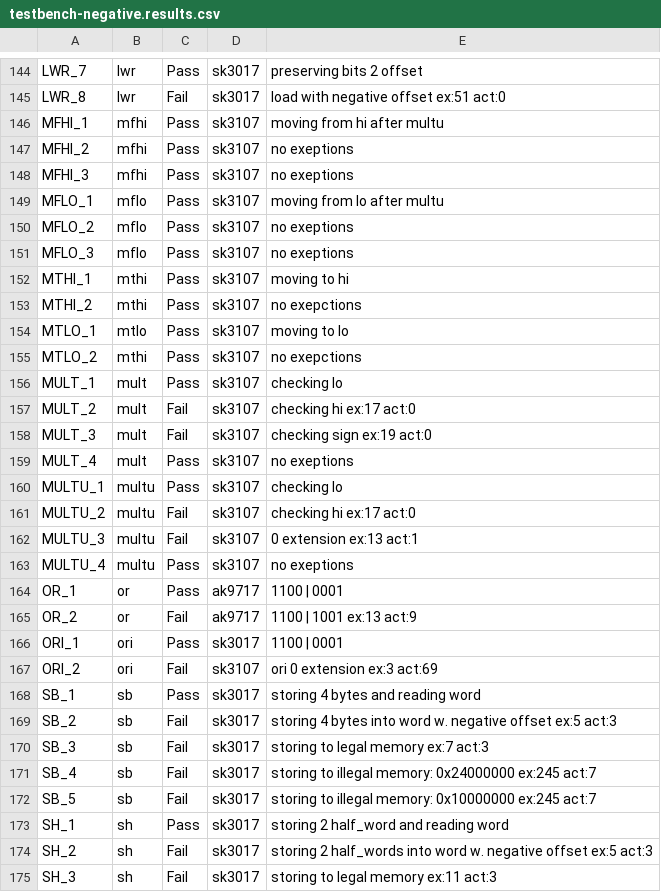
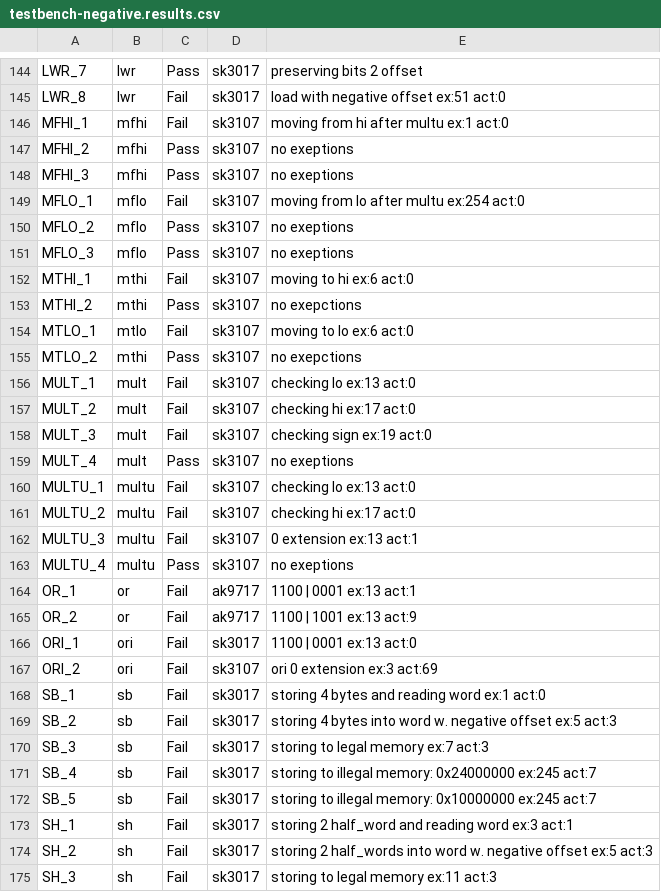
Before and after one commit to akowal3/MIPS-CPU-Simulator, a CSV file: jjd06_summative/testbench-negative.results.csv, drawn as a sheet; only a part is shown, gaps mark what is left out; the diff covers the shown part only.

```diff
--- a/jjd06_summative/testbench-negative.results.csv
+++ b/jjd06_summative/testbench-negative.results.csv
@@ -145,13 +145,13 @@ LWR_7 , lwr , Pass , sk3017 , preserving bits 2 offset
 LWR_8 , lwr , Fail , sk3017 , load with negative offset ex:51 act:0
-MFHI_1 , mfhi , Pass , sk3107 , moving from hi after multu
+MFHI_1 , mfhi , Fail , sk3107 , moving from hi after multu ex:1 act:0
 MFHI_2 , mfhi , Pass , sk3107 , no exeptions
 MFHI_3 , mfhi , Pass , sk3107 , no exeptions
-MFLO_1 , mflo , Pass , sk3107 , moving from lo after multu
+MFLO_1 , mflo , Fail , sk3107 , moving from lo after multu ex:254 act:0
 MFLO_2 , mflo , Pass , sk3107 , no exeptions
 MFLO_3 , mflo , Pass , sk3107 , no exeptions
-MTHI_1 , mthi , Pass , sk3107 , moving to hi
+MTHI_1 , mthi , Fail , sk3107 , moving to hi ex:6 act:0
 MTHI_2 , mthi , Pass , sk3107 , no exepctions
-MTLO_1 , mtlo , Pass , sk3107 , moving to lo
+MTLO_1 , mtlo , Fail , sk3107 , moving to lo ex:6 act:0
 MTLO_2 , mthi , Pass , sk3107 , no exepctions
-MULT_1 , mult , Pass , sk3107 , checking lo
+MULT_1 , mult , Fail , sk3107 , checking lo ex:13 act:0
 MULT_2 , mult , Fail , sk3107 , checking hi ex:17 act:0
@@ -159,3 +159,3 @@ MULT_3 , mult , Fail , sk3107 , checking sign ex:19 act:0
 MULT_4 , mult , Pass , sk3107 , no exeptions
-MULTU_1 , multu , Pass , sk3107 , checking lo
+MULTU_1 , multu , Fail , sk3107 , checking lo ex:13 act:0
 MULTU_2 , multu , Fail , sk3107 , checking hi ex:17 act:0
@@ -163,7 +163,7 @@ MULTU_3 , multu , Fail , sk3107 , 0 extension ex:13 act:1
 MULTU_4 , multu , Pass , sk3107 , no exeptions
-OR_1 , or , Pass , ak9717 , 1100 | 0001
+OR_1 , or , Fail , ak9717 , 1100 | 0001 ex:13 act:1
 OR_2 , or , Fail , ak9717 , 1100 | 1001 ex:13 act:9
-ORI_1 , ori , Pass , sk3017 , 1100 | 0001
+ORI_1 , ori , Fail , sk3017 , 1100 | 0001 ex:13 act:0
 ORI_2 , ori , Fail , sk3107 , ori 0 extension ex:3 act:69
-SB_1 , sb , Pass , sk3017 , storing 4 bytes and reading word
+SB_1 , sb , Fail , sk3017 , storing 4 bytes and reading word ex:1 act:0
 SB_2 , sb , Fail , sk3017 , storing 4 bytes into word w. negative offset ex:5 act:3
@@ -172,3 +172,3 @@ SB_4 , sb , Fail , sk3017 , storing to illegal memory: 0x24000000 ex:245 act:7
 SB_5 , sb , Fail , sk3017 , storing to illegal memory: 0x10000000 ex:245 act:7
-SH_1 , sh , Pass , sk3017 , storing 2 half_word and reading word
+SH_1 , sh , Fail , sk3017 , storing 2 half_word and reading word ex:3 act:1
 SH_2 , sh , Fail , sk3017 , storing 2 half_words into word w. negative offset ex:5 act:3
```
Also changed, not shown: 71 edited cells elsewhere in this file, 1 other file.
